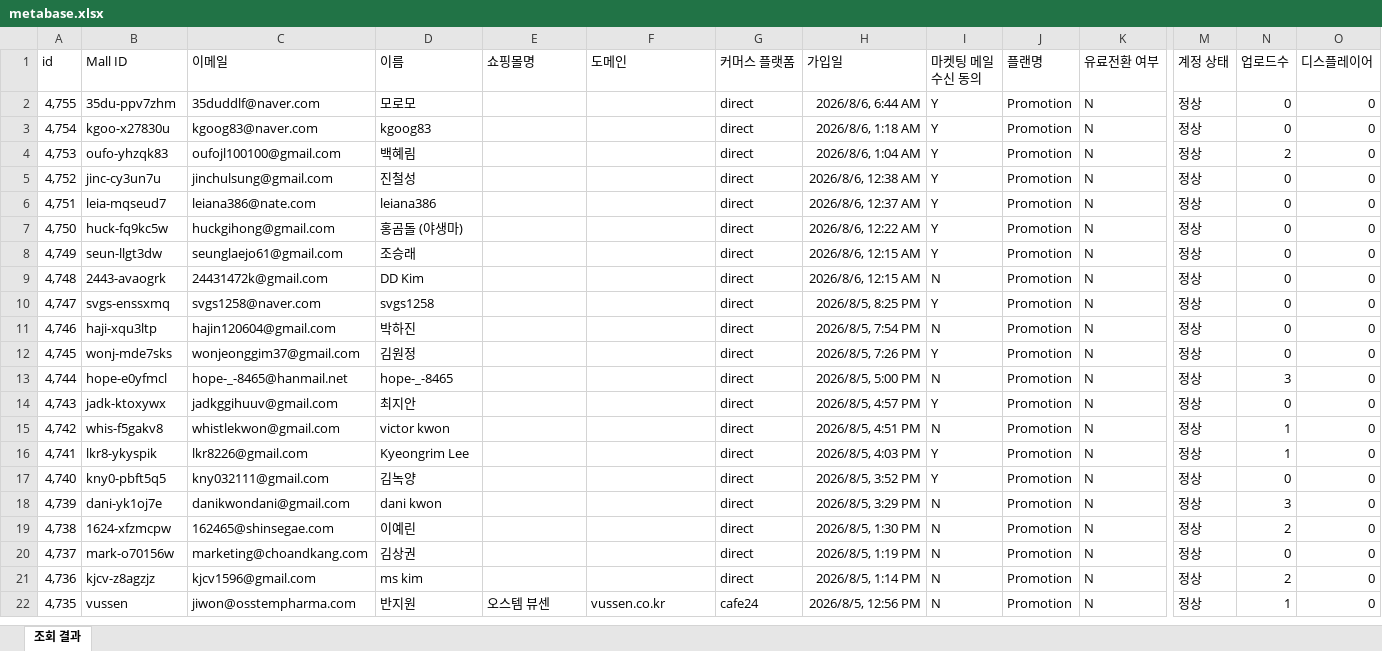
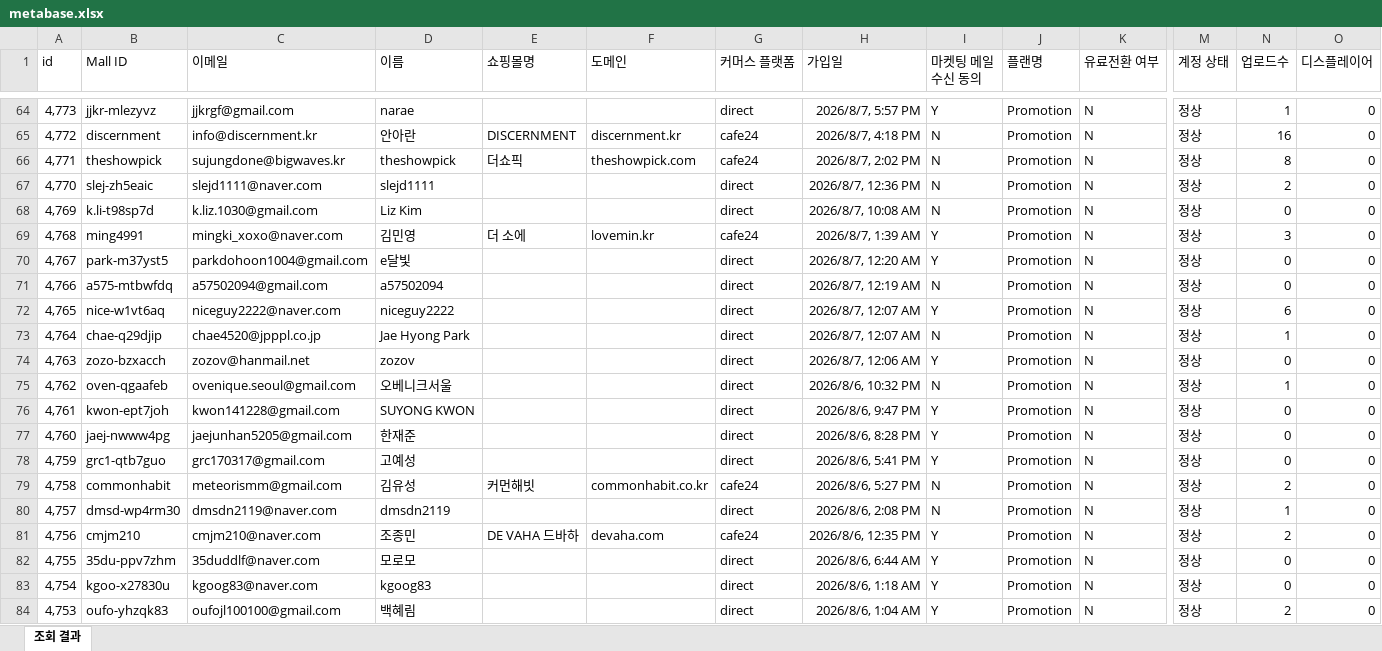
Before and after one commit to CTND-Marketing/charlla, an Excel workbook: data/2026-08/metabase.xlsx, sheet 조회 결과, drawn as a sheet; only a part is shown, gaps mark what is left out; the shorter side is filled out with more unchanged rows; values as stored, in another font and other column widths than the file's, no borders; rows hold the shown columns only; the diff covers the shown part only; the diff names each change by its address in the sheet, - before the commit and + after, or states it on an @@ line.

```diff
--- a/data/2026-08/metabase.xlsx (sheet 조회 결과)
+++ b/data/2026-08/metabase.xlsx (sheet 조회 결과)
+row 64: 4,773 | jjkr-mlezyvz | jjkrgf@gmail.com | narae |  |  | direct | 2026/8/7, 5:57 PM | Y | Promotion | N | 정상 | 1 | 0
+row 65: 4,772 | discernment | info@discernment.kr | 안아란 | DISCERNMENT | discernment.kr | cafe24 | 2026/8/7, 4:18 PM | N | Promotion | N | 정상 | 16 | 0
+row 66: 4,771 | theshowpick | sujungdone@bigwaves.kr | theshowpick | 더쇼픽 | theshowpick.com | cafe24 | 2026/8/7, 2:02 PM | N | Promotion | N | 정상 | 8 | 0
+row 67: 4,770 | slej-zh5eaic | slejd1111@naver.com | slejd1111 |  |  | direct | 2026/8/7, 12:36 PM | N | Promotion | N | 정상 | 2 | 0
+row 68: 4,769 | k.li-t98sp7d | k.liz.1030@gmail.com | Liz Kim |  |  | direct | 2026/8/7, 10:08 AM | N | Promotion | N | 정상 | 0 | 0
+row 69: 4,768 | ming4991 | mingki_xoxo@naver.com | 김민영 | 더 소에 | lovemin.kr | cafe24 | 2026/8/7, 1:39 AM | Y | Promotion | N | 정상 | 3 | 0
+row 70: 4,767 | park-m37yst5 | parkdohoon1004@gmail.com | e달빛 |  |  | direct | 2026/8/7, 12:20 AM | Y | Promotion | N | 정상 | 0 | 0
+row 71: 4,766 | a575-mtbwfdq | a57502094@gmail.com | a57502094 |  |  | direct | 2026/8/7, 12:19 AM | N | Promotion | N | 정상 | 0 | 0
+row 72: 4,765 | nice-w1vt6aq | niceguy2222@naver.com | niceguy2222 |  |  | direct | 2026/8/7, 12:07 AM | Y | Promotion | N | 정상 | 6 | 0
+row 73: 4,764 | chae-q29djip | chae4520@jpppl.co.jp | Jae Hyong Park |  |  | direct | 2026/8/7, 12:07 AM | N | Promotion | N | 정상 | 1 | 0
+row 74: 4,763 | zozo-bzxacch | zozov@hanmail.net | zozov |  |  | direct | 2026/8/7, 12:06 AM | Y | Promotion | N | 정상 | 0 | 0
+row 75: 4,762 | oven-qgaafeb | ovenique.seoul@gmail.com | 오베니크서울 |  |  | direct | 2026/8/6, 10:32 PM | N | Promotion | N | 정상 | 1 | 0
+row 76: 4,761 | kwon-ept7joh | kwon141228@gmail.com | SUYONG KWON |  |  | direct | 2026/8/6, 9:47 PM | Y | Promotion | N | 정상 | 0 | 0
+row 77: 4,760 | jaej-nwww4pg | jaejunhan5205@gmail.com | 한재준 |  |  | direct | 2026/8/6, 8:28 PM | Y | Promotion | N | 정상 | 0 | 0
+row 78: 4,759 | grc1-qtb7guo | grc170317@gmail.com | 고예성 |  |  | direct | 2026/8/6, 5:41 PM | Y | Promotion | N | 정상 | 0 | 0
+row 79: 4,758 | commonhabit | meteorismm@gmail.com | 김유성 | 커먼해빗 | commonhabit.co.kr | cafe24 | 2026/8/6, 5:27 PM | N | Promotion | N | 정상 | 2 | 0
+row 80: 4,757 | dmsd-wp4rm30 | dmsdn2119@naver.com | dmsdn2119 |  |  | direct | 2026/8/6, 2:08 PM | N | Promotion | N | 정상 | 1 | 0
+row 81: 4,756 | cmjm210 | cmjm210@naver.com | 조종민 | DE VAHA 드바하 | devaha.com | cafe24 | 2026/8/6, 12:35 PM | Y | Promotion | N | 정상 | 2 | 0
```
Also changed, not shown: 62 added rows, 2 removed rows and 208 edited cells elsewhere in this sheet, 2 other files.
